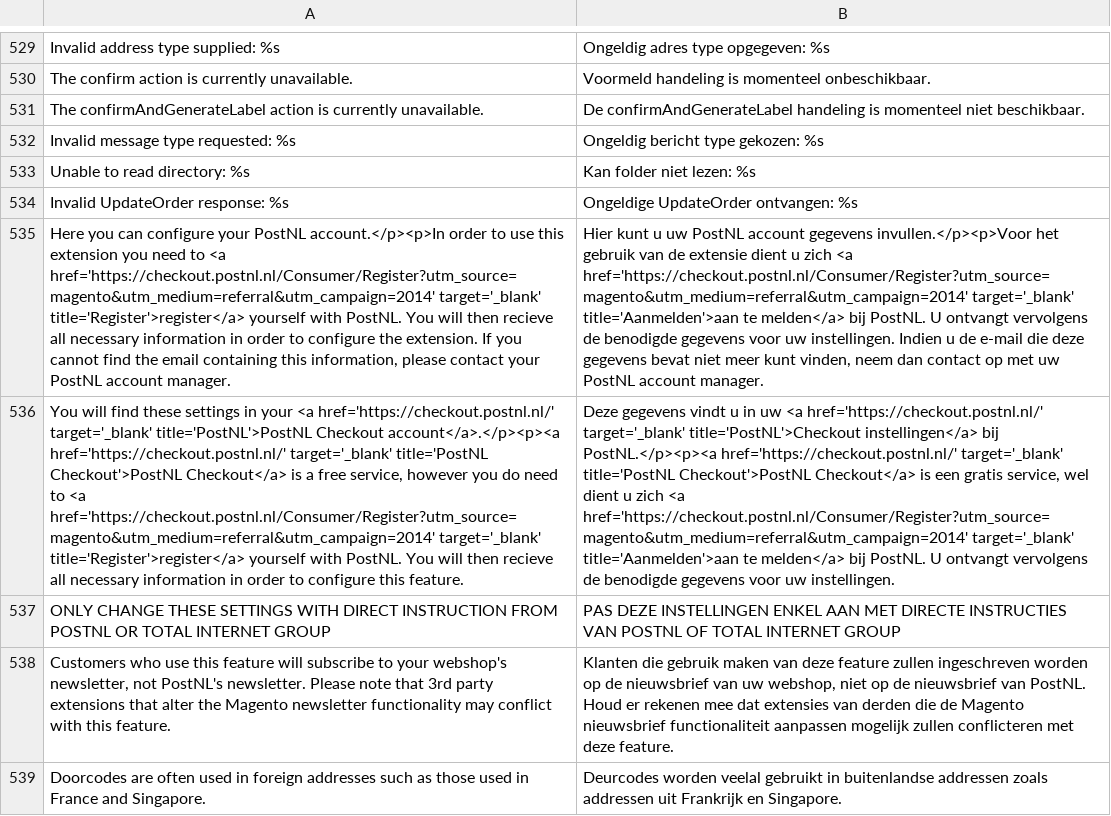
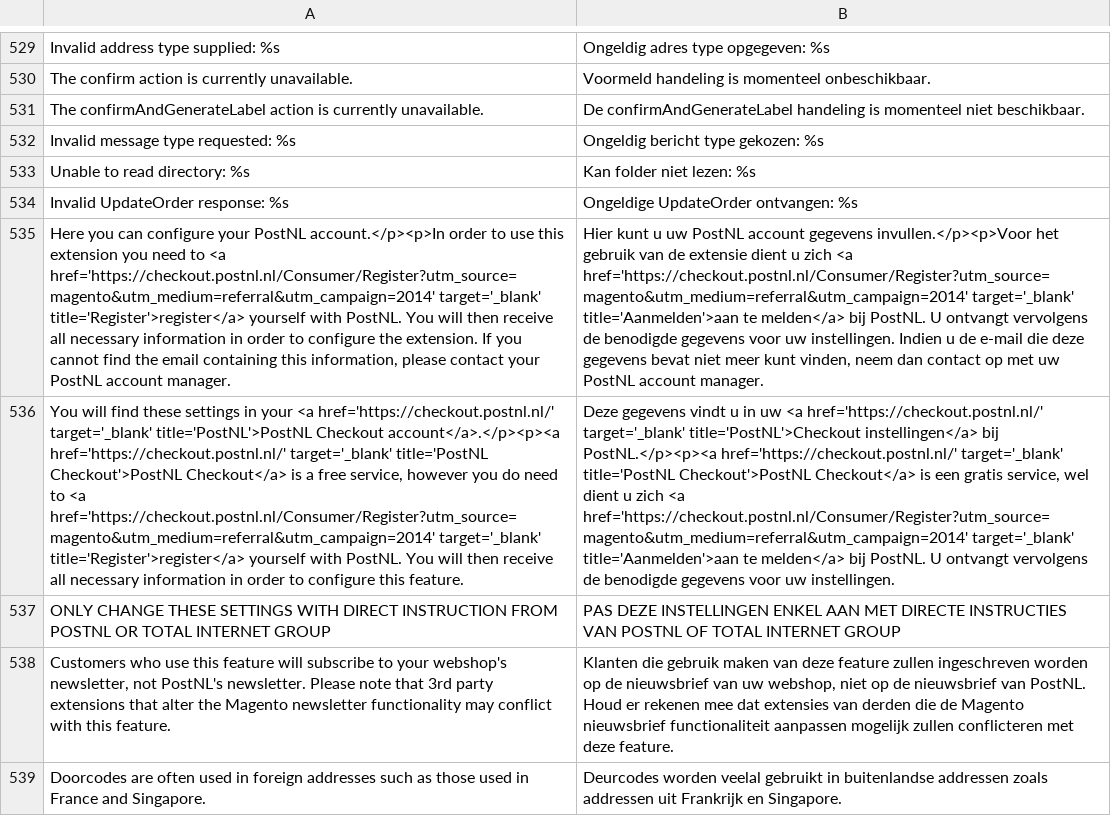
Before and after one commit to postnl/postnl-magento1-End-of-life, a CSV file: app/locale/nl_NL/TIG_PostNL.csv, drawn as a sheet; only a part is shown, gaps mark what is left out; the diff covers the shown part only; the diff names each change by its address in the sheet, - before the commit and + after, or states it on an @@ line.

```diff
--- a/app/locale/nl_NL/TIG_PostNL.csv
+++ b/app/locale/nl_NL/TIG_PostNL.csv
-A535: …will then recieve all necessary…
+A535: …will then receive all necessary…
-A536: …will then recieve all necessary…
+A536: …will then receive all necessary…
```
Also changed, not shown: 8 edited cells elsewhere in this file, app/locale/en_US/TIG_PostNL.csv, 24 other files.
